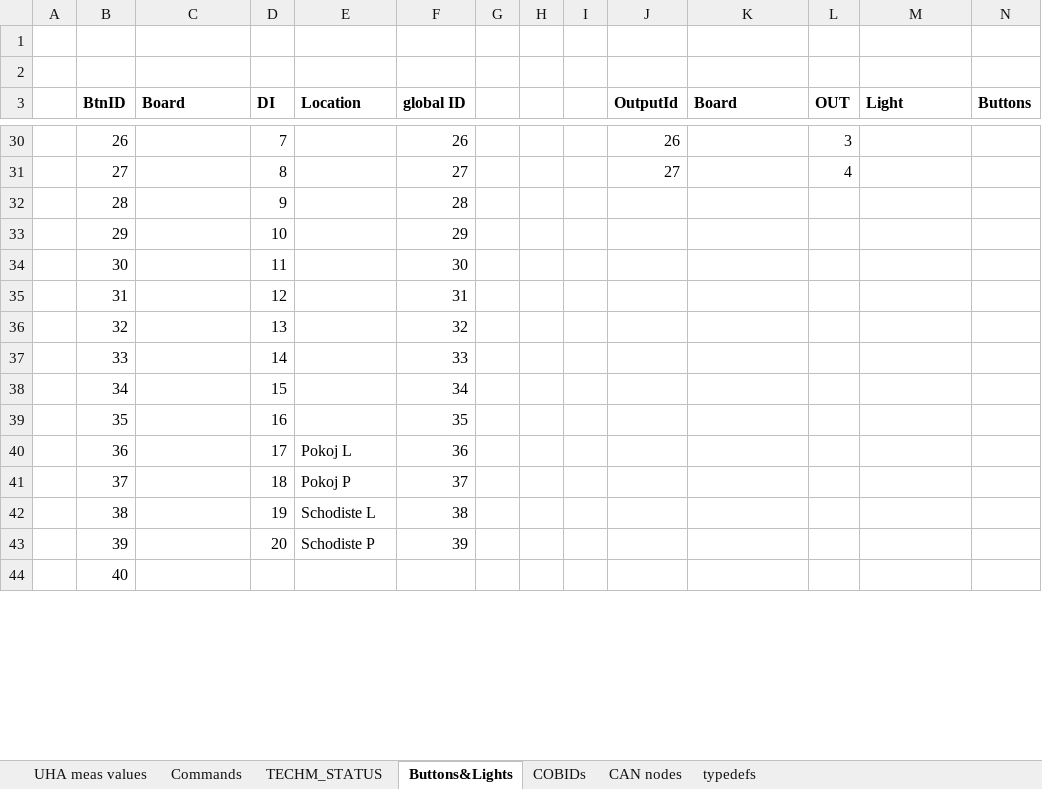
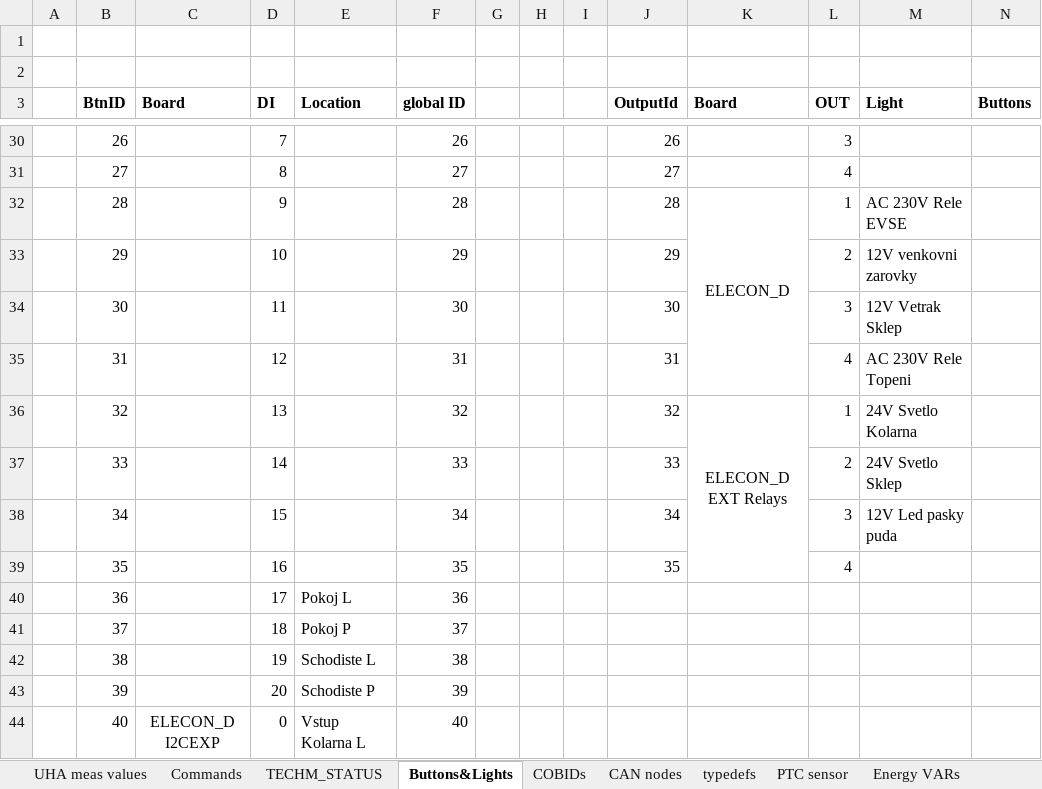
Before and after one commit to martinkresta/UHA_COMMON, an Excel workbook: UHA.xlsx, sheet Buttons&Lights, drawn as a sheet; only a part is shown, gaps mark what is left out; values as stored, in another font and other column widths than the file's, no borders; the diff covers the shown part only; the diff names each change by its address in the sheet, - before the commit and + after, or states it on an @@ line.

```diff
--- a/UHA.xlsx (sheet Buttons&Lights)
+++ b/UHA.xlsx (sheet Buttons&Lights)
+sheet tab: PTC sensor
+sheet tab: Energy VARs
-J32 (OutputId): (empty)
+J32 (OutputId): 28
-K32 (Board): (empty)
+K32 (Board): ELECON_D
+K32:K35 merged
-L32 (OUT): (empty)
+L32 (OUT): 1
-M32 (Light): (empty)
+M32 (Light): AC 230V Rele EVSE
-J33 (OutputId): (empty)
+J33 (OutputId): 29
-L33 (OUT): (empty)
+L33 (OUT): 2
-M33 (Light): (empty)
+M33 (Light): 12V venkovni zarovky
-J34 (OutputId): (empty)
+J34 (OutputId): 30
-L34 (OUT): (empty)
+L34 (OUT): 3
-M34 (Light): (empty)
+M34 (Light): 12V Vetrak Sklep
-J35 (OutputId): (empty)
+J35 (OutputId): 31
-L35 (OUT): (empty)
+L35 (OUT): 4
-M35 (Light): (empty)
+M35 (Light): AC 230V Rele Topeni
-J36 (OutputId): (empty)
+J36 (OutputId): 32
-K36 (Board): (empty)
+K36 (Board): ELECON_D EXT Relays
+K36:K39 merged
-L36 (OUT): (empty)
+L36 (OUT): 1
-M36 (Light): (empty)
+M36 (Light): 24V Svetlo Kolarna
-J37 (OutputId): (empty)
+J37 (OutputId): 33
-L37 (OUT): (empty)
+L37 (OUT): 2
-M37 (Light): (empty)
+M37 (Light): 24V Svetlo Sklep
-J38 (OutputId): (empty)
+J38 (OutputId): 34
-L38 (OUT): (empty)
+L38 (OUT): 3
-M38 (Light): (empty)
+M38 (Light): 12V Led pasky puda
-J39 (OutputId): (empty)
+J39 (OutputId): 35
-L39 (OUT): (empty)
+L39 (OUT): 4
-C44 (Board): (empty)
+C44 (Board): ELECON_D I2CEXP
+C44:C51 merged
-D44 (DI): (empty)
+D44 (DI): 0
-E44 (Location): (empty)
+E44 (Location): Vstup Kolarna L
-F44 (global ID): (empty)
+F44 (global ID): 40
```
Also changed, not shown: 22 edited cells and cell formats elsewhere in this sheet, sheet UHA meas values, 2 other files.
